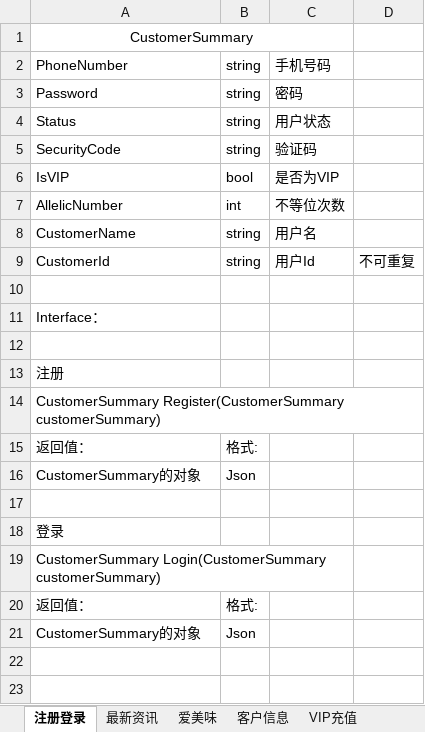
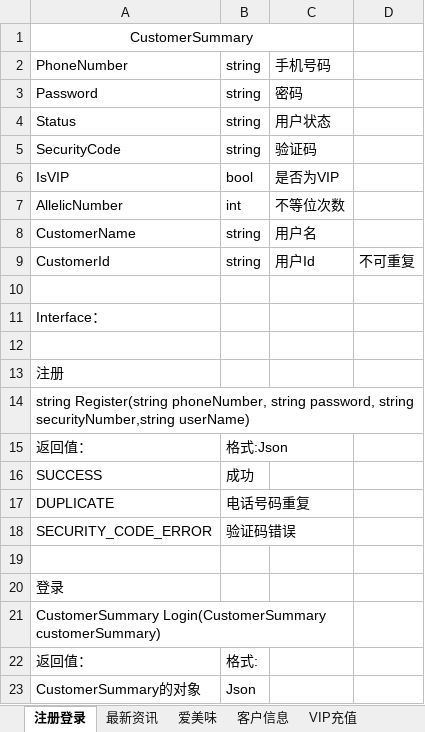
Before and after one commit to guxiaoliang/IMeiwei, an Excel workbook: Documents/Interface.xlsx, sheet 注册登录, drawn as a sheet; values as stored, in another font and other column widths than the file's, no borders; removed rows and columns are numbered as before the commit, all else as after; the diff names each change by its address in the sheet, - before the commit and + after, or states it on an @@ line.

Commit message:
refine documents

```diff
--- a/Documents/Interface.xlsx (sheet 注册登录)
+++ b/Documents/Interface.xlsx (sheet 注册登录)
-A14: CustomerSummary Register(CustomerSummary customerSummary)
+A14: string Register(string phoneNumber, string password, string securityNumber,string userName)
-B15: 格式:
+B15: 格式:Json
-row 16: CustomerSummary的对象 | Json
+row 16: SUCCESS | 成功
+row 17: DUPLICATE | 电话号码重复
+row 18: SECURITY_CODE_ERROR | 验证码错误
```
